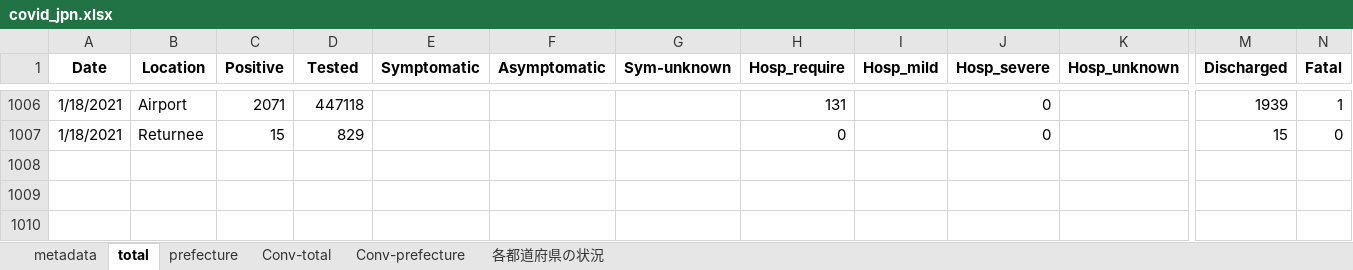
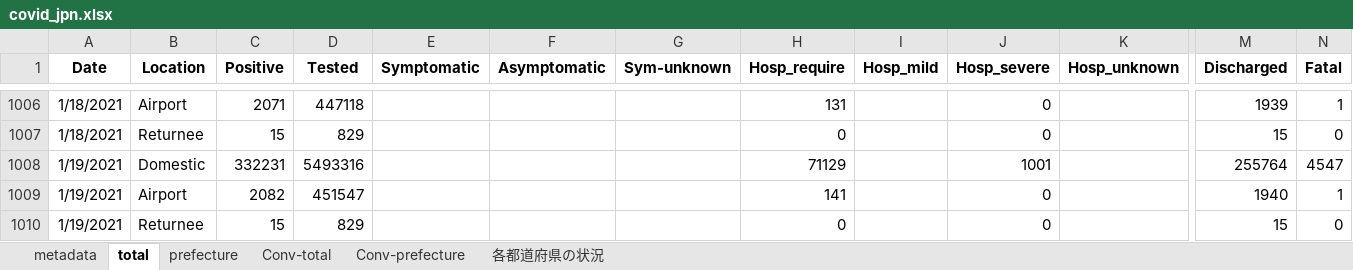
Before and after one commit to lisphilar/covid19-sir, an Excel workbook: data/japan/covid_jpn.xlsx, sheet total, drawn as a sheet; only a part is shown, gaps mark what is left out; values as stored, in another font and other column widths than the file's, no borders; rows hold the shown columns only; the diff names each change by its address in the sheet, - before the commit and + after, or states it on an @@ line.

```diff
--- a/data/japan/covid_jpn.xlsx (sheet total)
+++ b/data/japan/covid_jpn.xlsx (sheet total)
+row 1008: 1/19/2021 | Domestic | 332231 | 5493316 |  |  |  | 71129 |  | 1001 |  | 255764 | 4547
+row 1009: 1/19/2021 | Airport | 2082 | 451547 |  |  |  | 141 |  | 0 |  | 1940 | 1
+row 1010: 1/19/2021 | Returnee | 15 | 829 |  |  |  | 0 |  | 0 |  | 15 | 0
```
Also changed, not shown: sheet prefecture, sheet 各都道府県の状況, sheet Conv-prefecture, sheet Conv-total, 2 other files.
